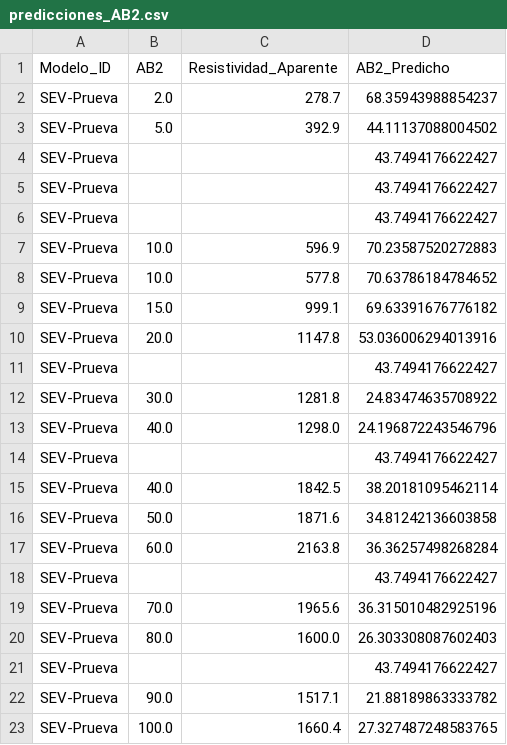
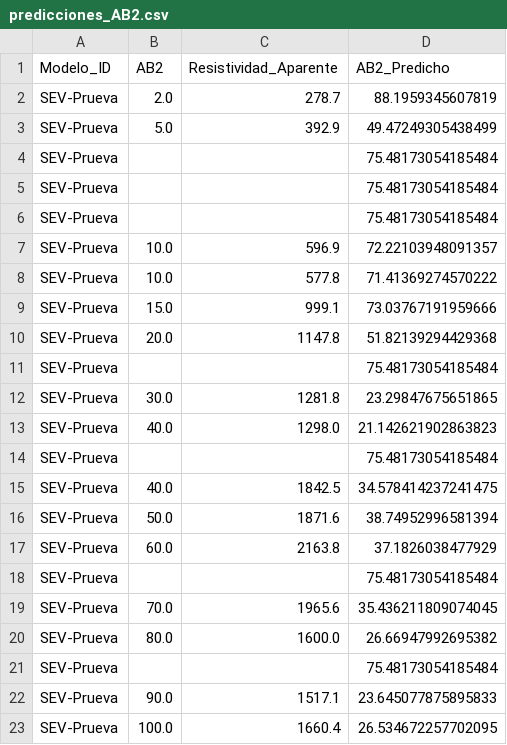
Before and after one commit to JuanJT117/TESIS-MCD, a CSV file: WorkWorkWork/predicciones_AB2.csv, drawn as a sheet.

```diff
--- a/WorkWorkWork/predicciones_AB2.csv
+++ b/WorkWorkWork/predicciones_AB2.csv
@@ -1,23 +1,23 @@
 Modelo_ID,AB2,Resistividad_Aparente,AB2_Predicho
-SEV-Prueva,2.0,278.7,68.35943988854237
-SEV-Prueva,5.0,392.9,44.11137088004502
-SEV-Prueva,,,43.7494176622427
-SEV-Prueva,,,43.7494176622427
-SEV-Prueva,,,43.7494176622427
-SEV-Prueva,10.0,596.9,70.23587520272883
-SEV-Prueva,10.0,577.8,70.63786184784652
-SEV-Prueva,15.0,999.1,69.63391676776182
-SEV-Prueva,20.0,1147.8,53.036006294013916
-SEV-Prueva,,,43.7494176622427
-SEV-Prueva,30.0,1281.8,24.83474635708922
-SEV-Prueva,40.0,1298.0,24.196872243546796
-SEV-Prueva,,,43.7494176622427
-SEV-Prueva,40.0,1842.5,38.20181095462114
-SEV-Prueva,50.0,1871.6,34.81242136603858
-SEV-Prueva,60.0,2163.8,36.36257498268284
-SEV-Prueva,,,43.7494176622427
-SEV-Prueva,70.0,1965.6,36.315010482925196
-SEV-Prueva,80.0,1600.0,26.303308087602403
-SEV-Prueva,,,43.7494176622427
-SEV-Prueva,90.0,1517.1,21.88189863333782
-SEV-Prueva,100.0,1660.4,27.327487248583765
+SEV-Prueva,2.0,278.7,88.1959345607819
+SEV-Prueva,5.0,392.9,49.47249305438499
+SEV-Prueva,,,75.48173054185484
+SEV-Prueva,,,75.48173054185484
+SEV-Prueva,,,75.48173054185484
+SEV-Prueva,10.0,596.9,72.22103948091357
+SEV-Prueva,10.0,577.8,71.41369274570222
+SEV-Prueva,15.0,999.1,73.03767191959666
+SEV-Prueva,20.0,1147.8,51.82139294429368
+SEV-Prueva,,,75.48173054185484
+SEV-Prueva,30.0,1281.8,23.29847675651865
+SEV-Prueva,40.0,1298.0,21.142621902863823
+SEV-Prueva,,,75.48173054185484
+SEV-Prueva,40.0,1842.5,34.578414237241475
+SEV-Prueva,50.0,1871.6,38.74952996581394
+SEV-Prueva,60.0,2163.8,37.1826038477929
+SEV-Prueva,,,75.48173054185484
+SEV-Prueva,70.0,1965.6,35.436211809074045
+SEV-Prueva,80.0,1600.0,26.66947992695382
+SEV-Prueva,,,75.48173054185484
+SEV-Prueva,90.0,1517.1,23.645077875895833
+SEV-Prueva,100.0,1660.4,26.534672257702095
```
Also changed, not shown: 14 other files.
